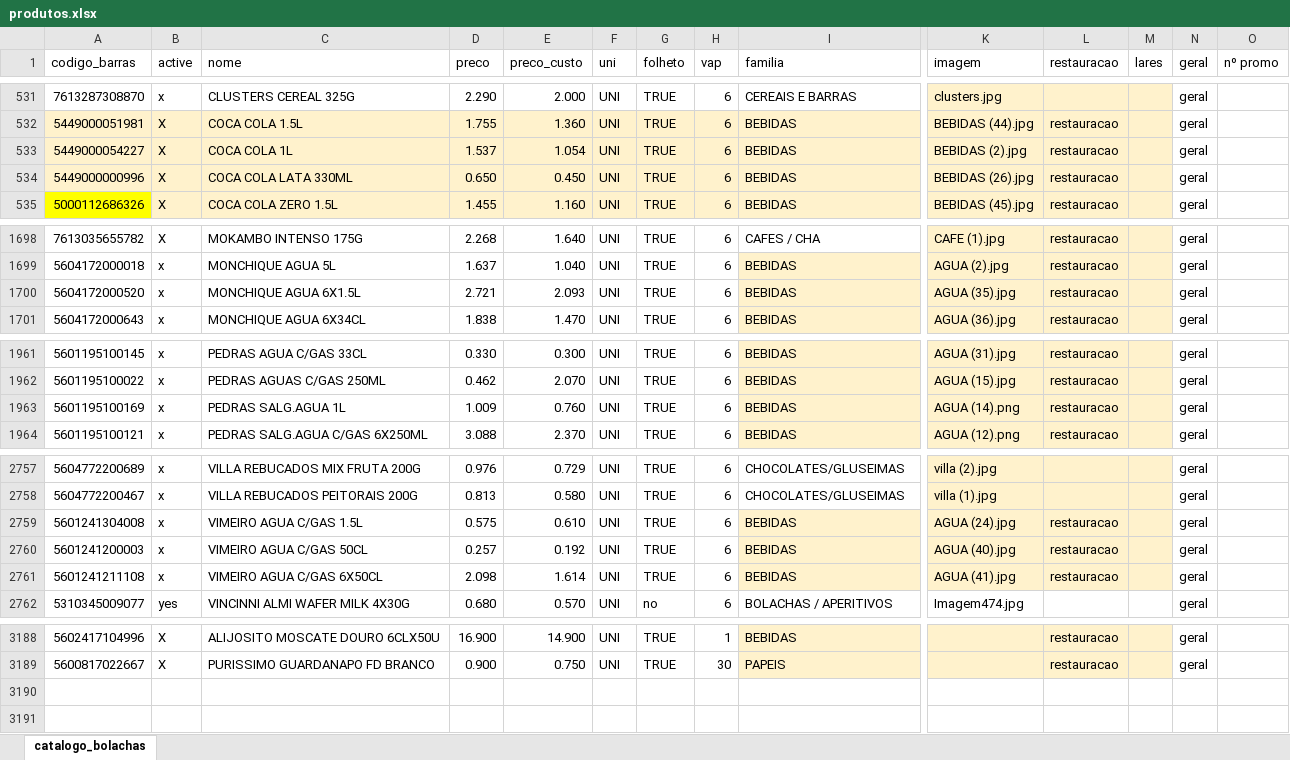
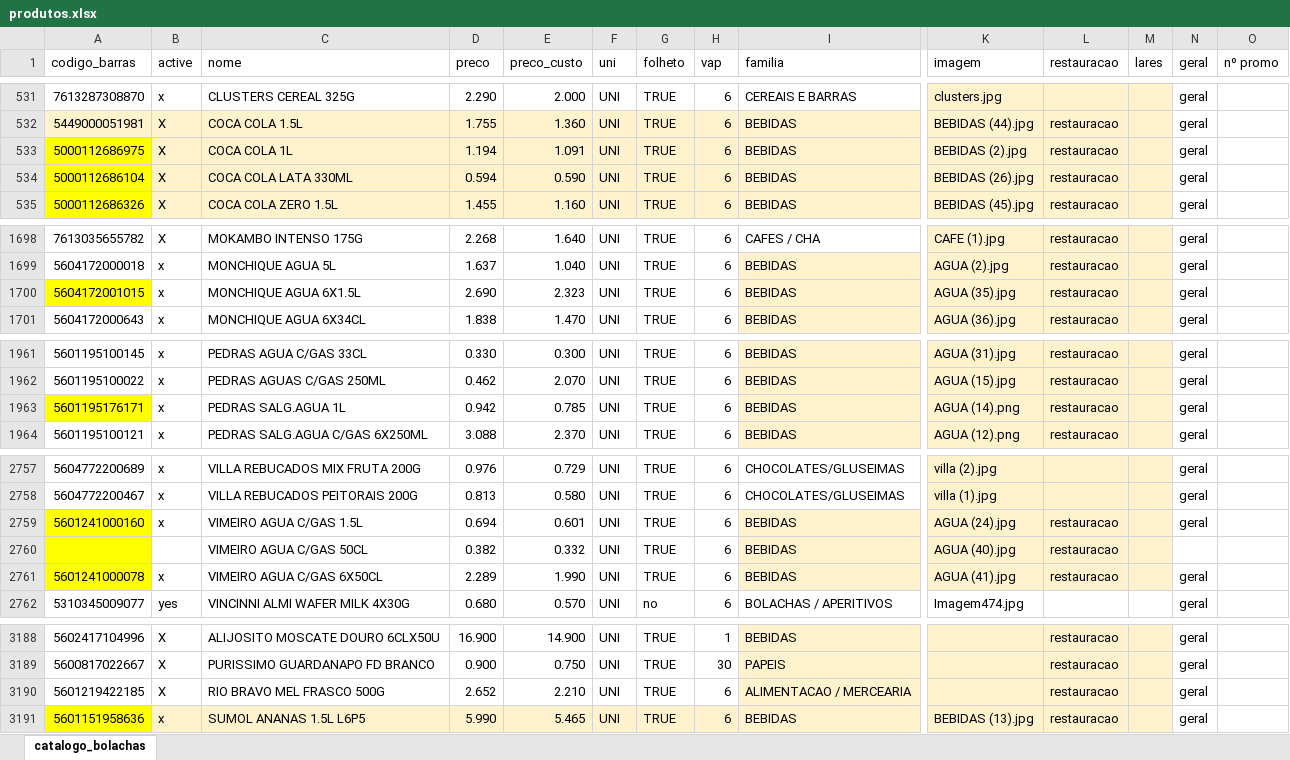
Before and after one commit to orbitapurificante-design/pricecheck, an Excel workbook: produtos.xlsx, sheet catalogo_bolachas, drawn as a sheet; only a part is shown, gaps mark what is left out; values as stored, in another font and other column widths than the file's, no borders; rows hold the shown columns only; the diff covers the shown part only; the diff names each change by its address in the sheet, - before the commit and + after, or states it on an @@ line.

Commit message:
Add files via upload

```diff
--- a/produtos.xlsx (sheet catalogo_bolachas)
+++ b/produtos.xlsx (sheet catalogo_bolachas)
-A533 (codigo_barras): 5449000054227
+A533 (codigo_barras): 5000112686975
-A533:A534 fill: #FFF2CC
+A533:A534 fill: #FFFF00
-D533 (preco): 1.537
+D533 (preco): 1.194
-E533 (preco_custo): 1.054
+E533 (preco_custo): 1.091
-A534 (codigo_barras): 5449000000996
+A534 (codigo_barras): 5000112686104
-D534 (preco): 0.650
+D534 (preco): 0.594
-E534 (preco_custo): 0.450
+E534 (preco_custo): 0.590
-A1700 (codigo_barras): 5604172000520
+A1700 (codigo_barras): 5604172001015
-A1700 fill: none
+A1700 fill: #FFFF00
-D1700 (preco): 2.721
+D1700 (preco): 2.690
-E1700 (preco_custo): 2.093
+E1700 (preco_custo): 2.323
-A1963 (codigo_barras): 5601195100169
+A1963 (codigo_barras): 5601195176171
-A1963 fill: none
+A1963 fill: #FFFF00
-D1963 (preco): 1.009
+D1963 (preco): 0.942
-E1963 (preco_custo): 0.760
+E1963 (preco_custo): 0.785
-A2759 (codigo_barras): 5601241304008
+A2759 (codigo_barras): 5601241000160
-A2759:A2761 fill: none
+A2759:A2761 fill: #FFFF00
-D2759 (preco): 0.575
+D2759 (preco): 0.694
-E2759 (preco_custo): 0.610
+E2759 (preco_custo): 0.601
-A2760 (codigo_barras): 5601241200003
+A2760 (codigo_barras): (empty)
-B2760 (active): x
+B2760 (active): (empty)
-D2760 (preco): 0.257
+D2760 (preco): 0.382
-E2760 (preco_custo): 0.192
+E2760 (preco_custo): 0.332
-N2760 (geral): geral
+N2760 (geral): (empty)
-A2761 (codigo_barras): 5601241211108
+A2761 (codigo_barras): 5601241000078
-D2761 (preco): 2.098
+D2761 (preco): 2.289
-E2761 (preco_custo): 1.614
+E2761 (preco_custo): 1.990
+row 3190: 5601219422185 | X | RIO BRAVO MEL FRASCO 500G | 2.652 | 2.210 | UNI | TRUE | 6 | ALIMENTACAO / MERCEARIA |  | restauracao |  | geral
+row 3191: 5601151958636 | x | SUMOL ANANAS 1.5L L6P5 | 5.990 | 5.465 | UNI | TRUE | 6 | BEBIDAS | BEBIDAS (13).jpg | restauracao |  | geral
```
Also changed, not shown: 8 edited cells and cell formats elsewhere in this sheet.
